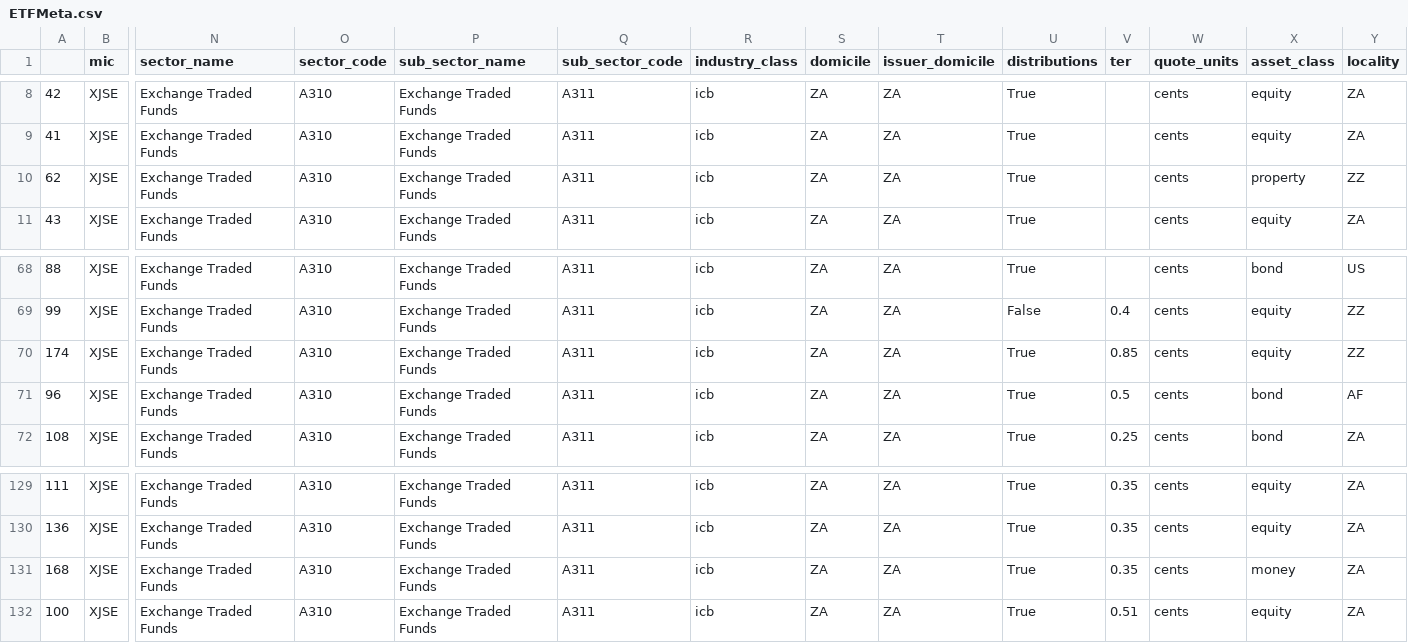
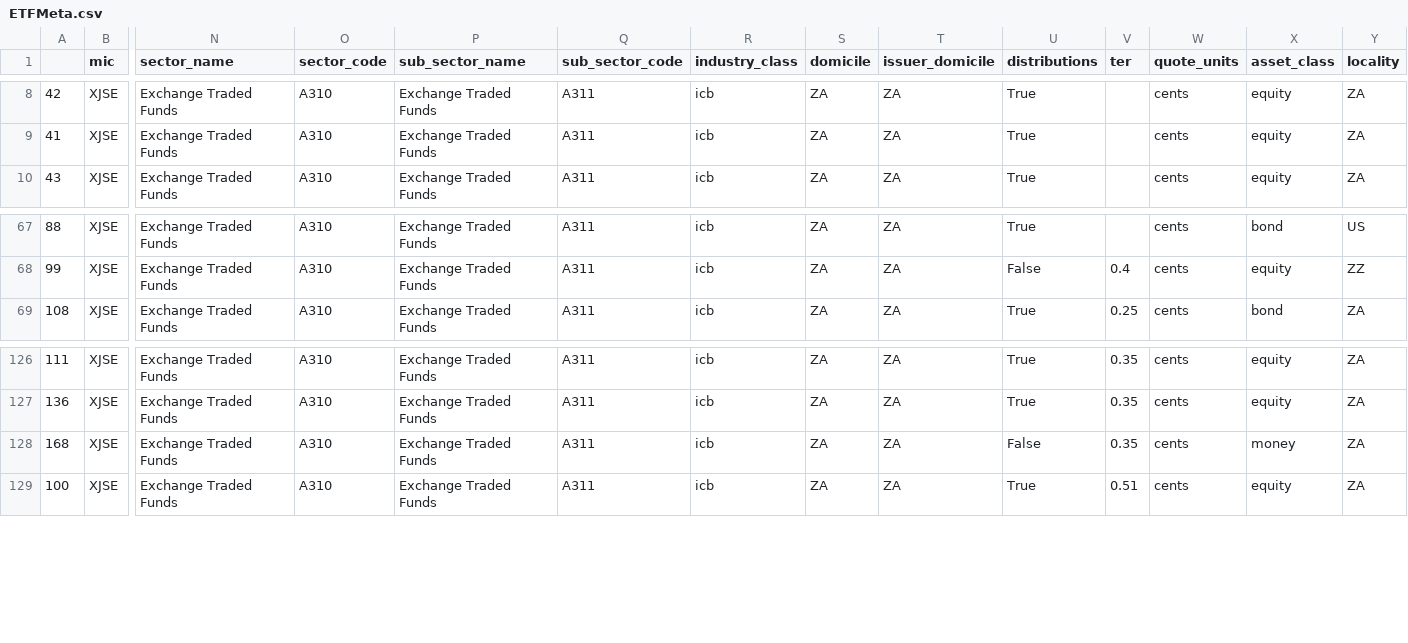
Before and after one commit to justinsolms/asset_base, a CSV file: data/static/ETFMeta.csv, drawn as a sheet; only a part is shown, gaps mark what is left out; removed rows and columns are numbered as before the commit, all else as after; rows hold the shown columns only; the diff names each change by its address in the sheet, - before the commit and + after, or states it on an @@ line.

Commit message:
update: `ETFMeta.csv`

```diff
--- a/data/static/ETFMeta.csv
+++ b/data/static/ETFMeta.csv
-row 10: 62 | XJSE | Exchange Traded Funds | A310 | Exchange Traded Funds | A311 | icb | ZA | ZA | True |  | cents | property | ZZ
-row 70: 174 | XJSE | Exchange Traded Funds | A310 | Exchange Traded Funds | A311 | icb | ZA | ZA | True | 0.85 | cents | equity | ZZ
-row 71: 96 | XJSE | Exchange Traded Funds | A310 | Exchange Traded Funds | A311 | icb | ZA | ZA | True | 0.5 | cents | bond | AF
-U128 (distributions): True
+U128 (distributions): False
```
